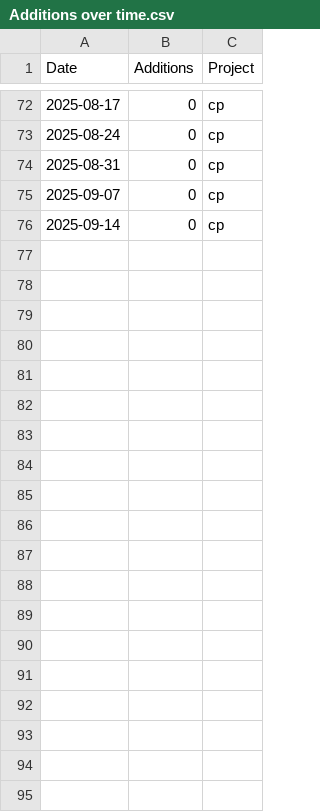
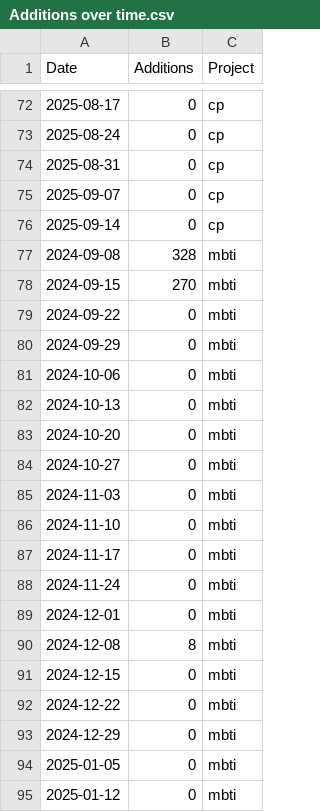
Before and after one commit to mjamontano/postgresql_grafana, a CSV file: Additions over time.csv, drawn as a sheet; only a part is shown, gaps mark what is left out; the diff covers the shown part only; the diff names each change by its address in the sheet, - before the commit and + after, or states it on an @@ line.

```diff
--- a/Additions over time.csv
+++ b/Additions over time.csv
+row 77: 2024-09-08 | 328 | mbti
+row 78: 2024-09-15 | 270 | mbti
+row 79: 2024-09-22 | 0 | mbti
+row 80: 2024-09-29 | 0 | mbti
+row 81: 2024-10-06 | 0 | mbti
+row 82: 2024-10-13 | 0 | mbti
+row 83: 2024-10-20 | 0 | mbti
+row 84: 2024-10-27 | 0 | mbti
+row 85: 2024-11-03 | 0 | mbti
+row 86: 2024-11-10 | 0 | mbti
+row 87: 2024-11-17 | 0 | mbti
+row 88: 2024-11-24 | 0 | mbti
+row 89: 2024-12-01 | 0 | mbti
+row 90: 2024-12-08 | 8 | mbti
+row 91: 2024-12-15 | 0 | mbti
+row 92: 2024-12-22 | 0 | mbti
+row 93: 2024-12-29 | 0 | mbti
+row 94: 2025-01-05 | 0 | mbti
+row 95: 2025-01-12 | 0 | mbti
```
Also changed, not shown: 35 added rows elsewhere in this file, Commits over time.csv, Deletions over time.csv, 1 other file.
